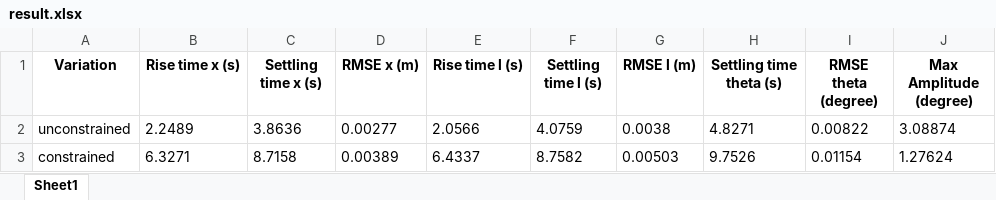
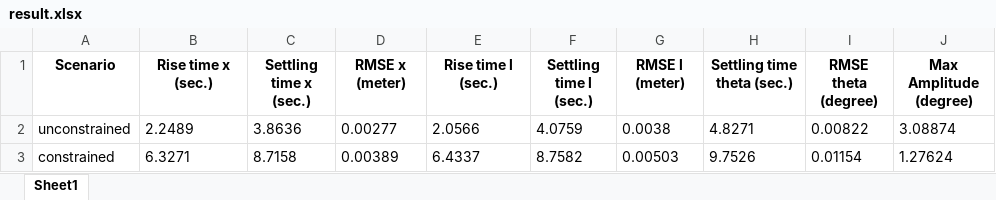
Before and after one commit to Cristian-Napitupulu/TA_13319004, an Excel workbook: Simulasi/Simulasi Gantry Motor ICCAS/result.xlsx, sheet Sheet1, drawn as a sheet; values as stored, in another font and other column widths than the file's, no borders; the diff names each change by its address in the sheet, - before the commit and + after, or states it on an @@ line.

```diff
--- a/Simulasi/Simulasi Gantry Motor ICCAS/result.xlsx (sheet Sheet1)
+++ b/Simulasi/Simulasi Gantry Motor ICCAS/result.xlsx (sheet Sheet1)
-A1: Variation
+A1: Scenario
-B1: Rise time x (s)
+B1: Rise time x (sec.)
-C1: Settling time x (s)
+C1: Settling time x (sec.)
-D1: RMSE x (m)
+D1: RMSE x (meter)
-E1: Rise time l (s)
+E1: Rise time l (sec.)
-F1: Settling time l (s)
+F1: Settling time l (sec.)
-G1: RMSE l (m)
+G1: RMSE l (meter)
-H1: Settling time theta (s)
+H1: Settling time theta (sec.)
```
Also changed, not shown: Simulasi/Simulasi Gantry Motor ICCAS/Olah Result.xlsx, 25 other files.
